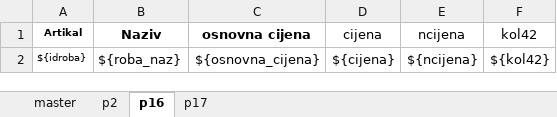
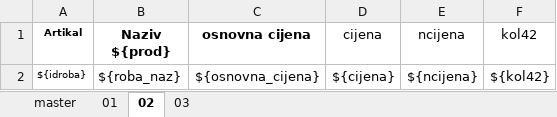
Before and after one commit to hernad/F18_template, an Excel workbook: kalk_pregled_prod_1.xlsx, sheet 02, drawn as a sheet; values as stored, in another font and other column widths than the file's, no borders; the diff names each change by its address in the sheet, - before the commit and + after, or states it on an @@ line.

```diff
--- a/kalk_pregled_prod_1.xlsx (sheet 02)
+++ b/kalk_pregled_prod_1.xlsx (sheet 02)
-sheet tab: p2
+sheet tab: 01
-sheet tab: p16
+sheet tab: 02
-sheet tab: p17
+sheet tab: 03
-B1: Naziv
+B1: Naziv ${prod}
```
Also changed, not shown: sheet 01, sheet master, sheet 03, formulas that keep their value.
